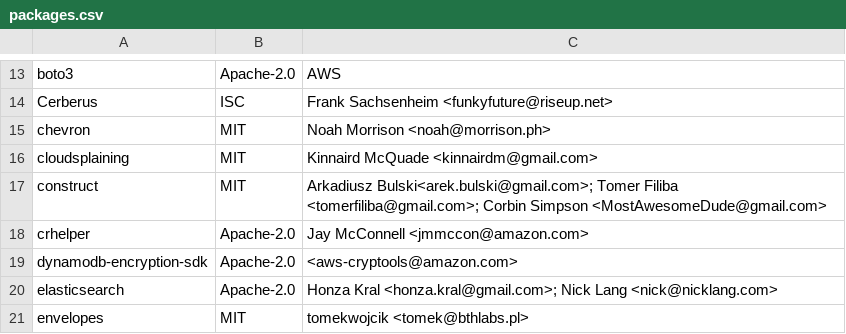
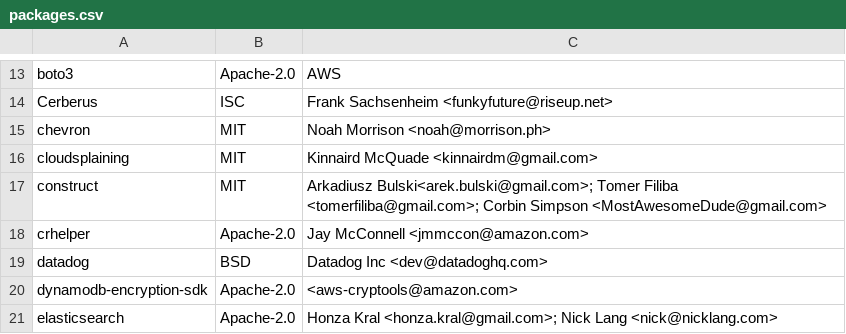
Before and after one commit to raffishquartan/Klayers, a CSV file: pipeline/config/Klayers-prodp38/packages.csv, drawn as a sheet; only a part is shown, gaps mark what is left out; the shorter side is filled out with more unchanged rows; the diff names each change by its address in the sheet, - before the commit and + after, or states it on an @@ line.

Commit message:
Add datadog SDK (#133)
Issue: https://github.com/keithrozario/Klayers/issues/132

Co-authored-by: Rommel Layco <rommel.layco@rhapsody.global>

```diff
--- a/pipeline/config/Klayers-prodp38/packages.csv
+++ b/pipeline/config/Klayers-prodp38/packages.csv
+row 19: datadog | BSD | Datadog Inc <dev@datadoghq.com>
```
